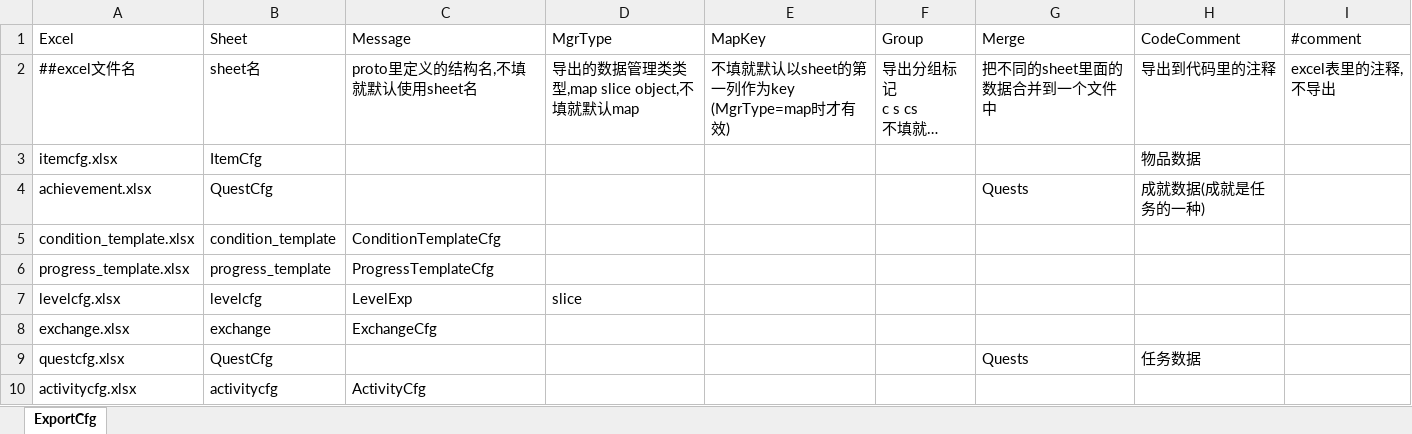
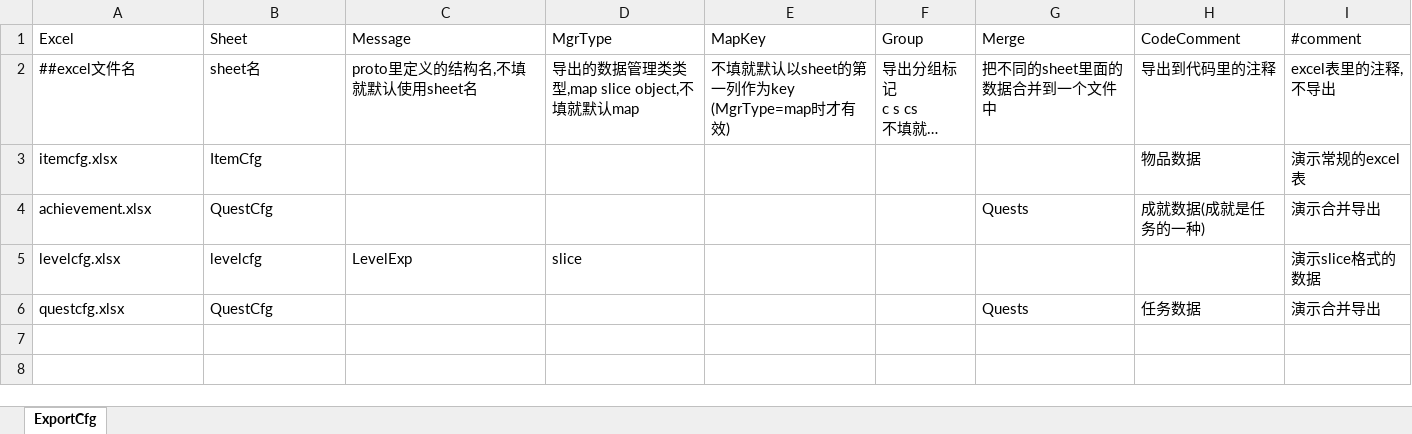
Before and after one commit to fish-tennis/excelexporter, an Excel workbook: data/excel/all.xlsx, sheet ExportCfg, drawn as a sheet; long unchanged cells end in …; values as stored, in another font and other column widths than the file's, no borders; removed rows and columns are numbered as before the commit, all else as after; the diff names each change by its address in the sheet, - before the commit and + after, or states it on an @@ line.

```diff
--- a/data/excel/all.xlsx (sheet ExportCfg)
+++ b/data/excel/all.xlsx (sheet ExportCfg)
-I3 (#comment): (empty)
+I3 (#comment): 演示常规的excel表
-I4 (#comment): (empty)
+I4 (#comment): 演示合并导出
-row 5: condition_template.xlsx | condition_template | ConditionTemplateCfg
-row 6: progress_template.xlsx | progress_template | ProgressTemplateCfg
-I5 (#comment): (empty)
+I5 (#comment): 演示slice格式的数据
-row 8: exchange.xlsx | exchange | ExchangeCfg
-I6 (#comment): (empty)
+I6 (#comment): 演示合并导出
-row 10: activitycfg.xlsx | activitycfg | ActivityCfg
```
Also changed, not shown: 9 other files.
